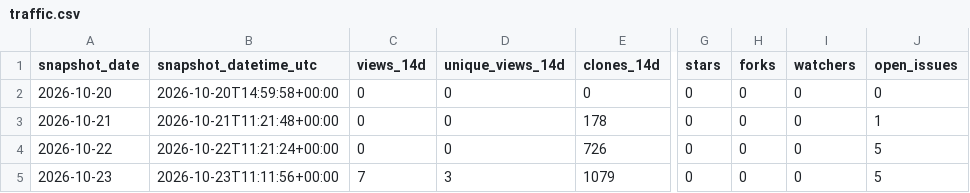
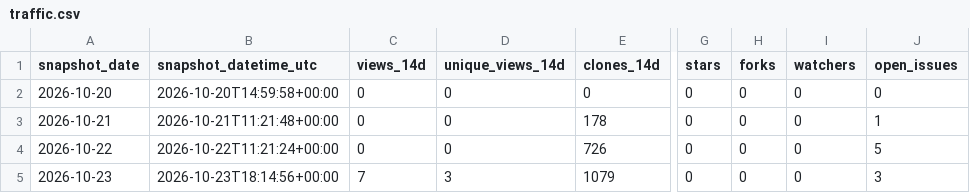
Before and after one commit to danielep71/K-Risk-Engines, a CSV file: data/traffic.csv, drawn as a sheet; only a part is shown, gaps mark what is left out; the diff names each change by its address in the sheet, - before the commit and + after, or states it on an @@ line.

```diff
--- a/data/traffic.csv
+++ b/data/traffic.csv
-B5 (snapshot_datetime_utc): 2026-10-23T11:11:56+00:00
+B5 (snapshot_datetime_utc): 2026-10-23T18:14:56+00:00
-J5 (open_issues): 5
+J5 (open_issues): 3
```
